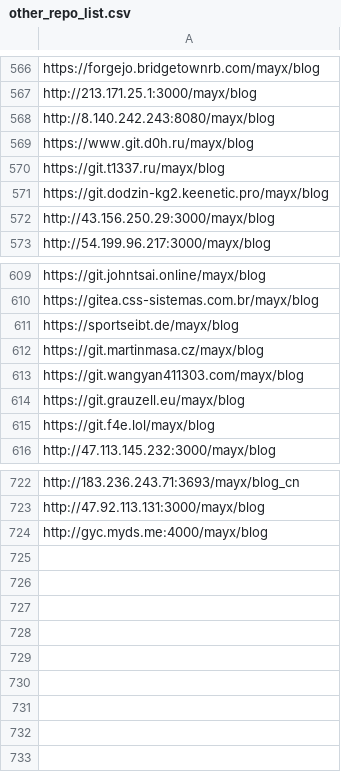
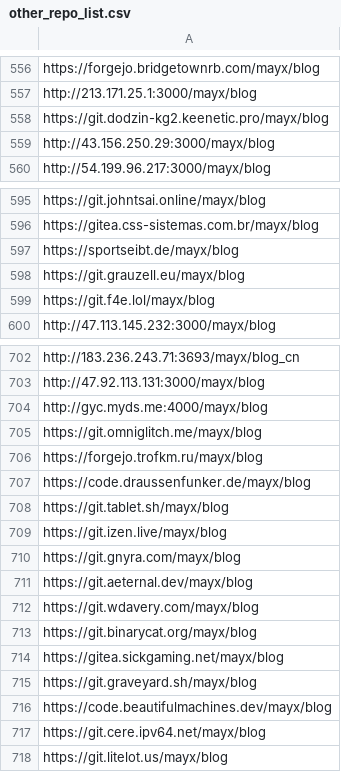
Before and after one commit to Mabbs/mabbs.github.io, a CSV file: _data/other_repo_list.csv, drawn as a sheet; only a part is shown, gaps mark what is left out; the diff covers the shown part only.

Commit message:
Update 2 files
- /_data/other_repo_list.csv
- /_data/proxylist.yml

```diff
--- a/_data/other_repo_list.csv
+++ b/_data/other_repo_list.csv
@@ -567,5 +557,2 @@ https://forgejo.bridgetownrb.com/mayx/blog
 http://213.171.25.1:3000/mayx/blog
-http://8.140.242.243:8080/mayx/blog
-https://www.git.d0h.ru/mayx/blog
-https://git.t1337.ru/mayx/blog
 https://git.dodzin-kg2.keenetic.pro/mayx/blog
@@ -611,4 +597,2 @@ https://gitea.css-sistemas.com.br/mayx/blog
 https://sportseibt.de/mayx/blog
-https://git.martinmasa.cz/mayx/blog
-https://git.wangyan411303.com/mayx/blog
 https://git.grauzell.eu/mayx/blog
@@ -724 +704,15 @@ http://47.92.113.131:3000/mayx/blog
 http://gyc.myds.me:4000/mayx/blog
+https://git.omniglitch.me/mayx/blog
+https://forgejo.trofkm.ru/mayx/blog
+https://code.draussenfunker.de/mayx/blog
+https://git.tablet.sh/mayx/blog
+https://git.izen.live/mayx/blog
+https://git.gnyra.com/mayx/blog
+https://git.aeternal.dev/mayx/blog
+https://git.wdavery.com/mayx/blog
+https://git.binarycat.org/mayx/blog
+https://gitea.sickgaming.net/mayx/blog
+https://git.graveyard.sh/mayx/blog
+https://code.beautifulmachines.dev/mayx/blog
+https://git.cere.ipv64.net/mayx/blog
+https://git.litelot.us/mayx/blog
```
Also changed, not shown: 15 removed rows elsewhere in this file, 1 other file.
